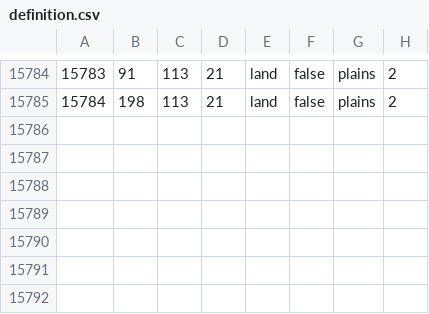
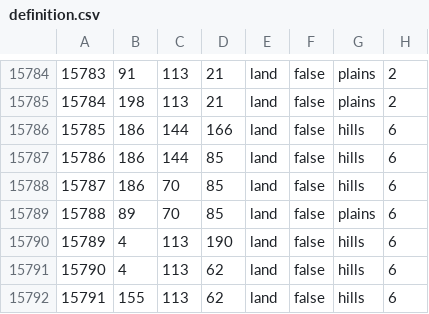
Before and after one commit to EoaNB-Team/EoaNB, a CSV file: map/definition.csv, drawn as a sheet; only a part is shown, gaps mark what is left out.

```diff
--- a/map/definition.csv
+++ b/map/definition.csv
@@ -15785 +15785,8 @@
 15784;198;113;21;land;false;plains;2
+15785;186;144;166;land;false;hills;6
+15786;186;144;85;land;false;hills;6
+15787;186;70;85;land;false;hills;6
+15788;89;70;85;land;false;plains;6
+15789;4;113;190;land;false;hills;6
+15790;4;113;62;land;false;hills;6
+15791;155;113;62;land;false;hills;6
```
Also changed, not shown: 6 other files.
